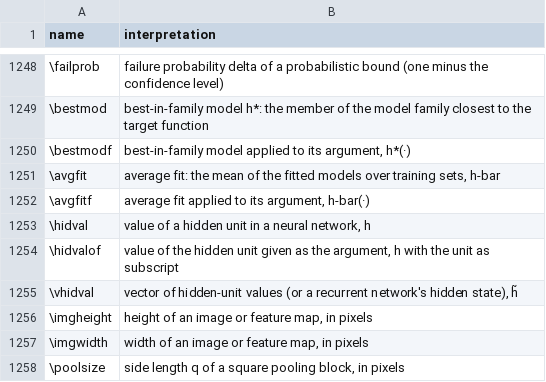
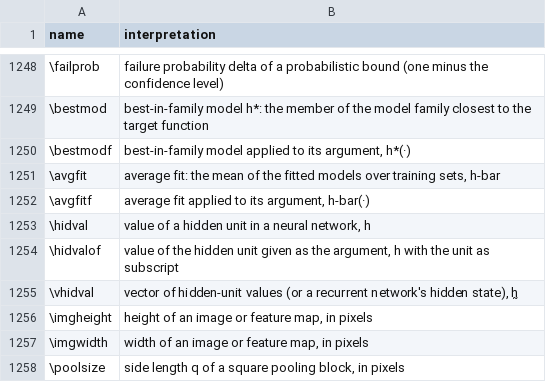
Before and after one commit to Morrison-Lab/macros, a TSV file: interpretations.tsv, drawn as a sheet; only a part is shown, gaps mark what is left out; the diff covers the shown part only.

```diff
--- a/interpretations.tsv
+++ b/interpretations.tsv
@@ -1254,3 +1254,3 @@ name	interpretation
 \hidvalof	value of the hidden unit given as the argument, h with the unit as subscript
-\vhidval	vector of hidden-unit values (or a recurrent network's hidden state), h̃
+\vhidval	vector of hidden-unit values (or a recurrent network's hidden state), h̰
 \imgheight	height of an image or feature map, in pixels
```
Also changed, not shown: 37 edited cells elsewhere in this file, 2 other files.
